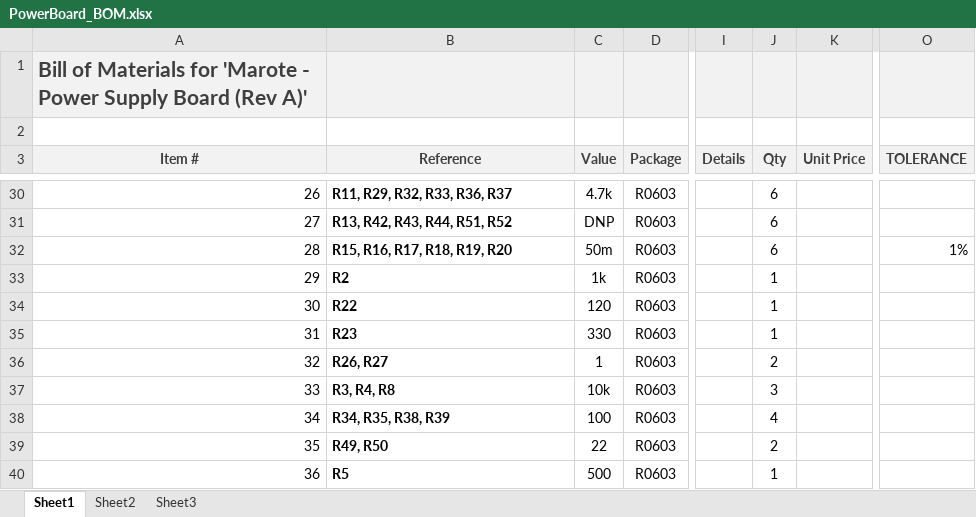
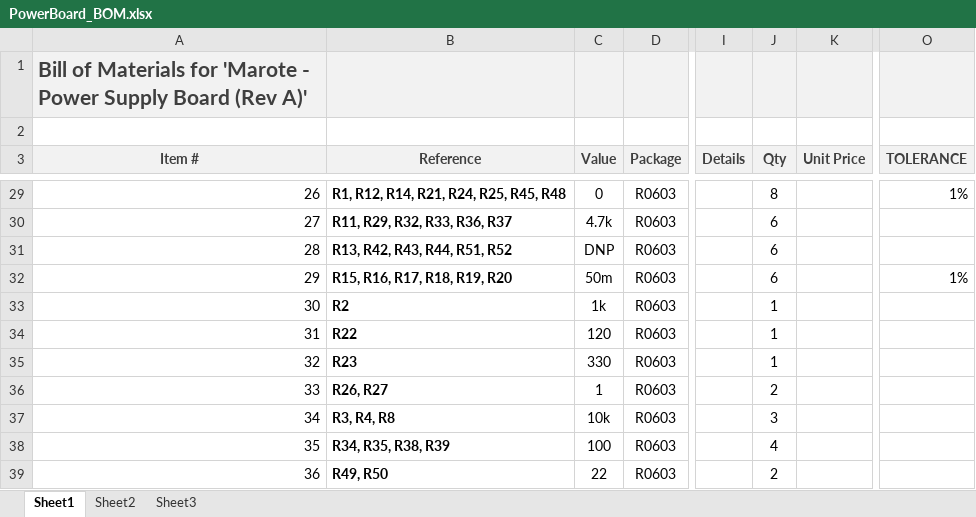
Before and after one commit to marmote/marmote, an Excel workbook: hardware/PowerBoard/PowerBoard_BOM.xlsx, sheet Sheet1, drawn as a sheet; only a part is shown, gaps mark what is left out; values as stored, in another font and other column widths than the file's, no borders; addresses are those after the commit; the diff covers the shown part only; the diff names each change by its address in the sheet, - before the commit and + after, or states it on an @@ line.

```diff
--- a/hardware/PowerBoard/PowerBoard_BOM.xlsx (sheet Sheet1)
+++ b/hardware/PowerBoard/PowerBoard_BOM.xlsx (sheet Sheet1)
-B29 (Reference): R11, R29, R32, R33, R36, R37
+B29 (Reference): R1, R12, R14, R21, R24, R25, R45, R48
-C29 (Value): 4.7k
+C29 (Value): 0
-J29 (Qty): 6
+J29 (Qty): 8
-O29 (TOLERANCE): (empty)
+O29 (TOLERANCE): 1%
-B30 (Reference): R13, R42, R43, R44, R51, R52
+B30 (Reference): R11, R29, R32, R33, R36, R37
-C30 (Value): DNP
+C30 (Value): 4.7k
-B31 (Reference): R15, R16, R17, R18, R19, R20
+B31 (Reference): R13, R42, R43, R44, R51, R52
-C31 (Value): 50m
+C31 (Value): DNP
-O31 (TOLERANCE): 1%
+O31 (TOLERANCE): (empty)
-B32 (Reference): R2
+B32 (Reference): R15, R16, R17, R18, R19, R20
-C32 (Value): 1k
+C32 (Value): 50m
-J32 (Qty): 1
+J32 (Qty): 6
-O32 (TOLERANCE): (empty)
+O32 (TOLERANCE): 1%
-B33 (Reference): R22
+B33 (Reference): R2
-C33 (Value): 120
+C33 (Value): 1k
-B34 (Reference): R23
+B34 (Reference): R22
-C34 (Value): 330
+C34 (Value): 120
-B35 (Reference): R26, R27
+B35 (Reference): R23
-C35 (Value): 1
+C35 (Value): 330
-J35 (Qty): 2
+J35 (Qty): 1
-B36 (Reference): R3, R4, R8
+B36 (Reference): R26, R27
-C36 (Value): 10k
+C36 (Value): 1
-J36 (Qty): 3
+J36 (Qty): 2
-B37 (Reference): R34, R35, R38, R39
+B37 (Reference): R3, R4, R8
-C37 (Value): 100
+C37 (Value): 10k
-J37 (Qty): 4
+J37 (Qty): 3
-B38 (Reference): R49, R50
+B38 (Reference): R34, R35, R38, R39
-C38 (Value): 22
+C38 (Value): 100
-J38 (Qty): 2
+J38 (Qty): 4
-B39 (Reference): R5
+B39 (Reference): R49, R50
-C39 (Value): 500
+C39 (Value): 22
-J39 (Qty): 1
+J39 (Qty): 2
```
Also changed, not shown: 3 added rows, 1 removed row, 5 moved rows and 54 edited cells elsewhere in this sheet, 1 other file.
